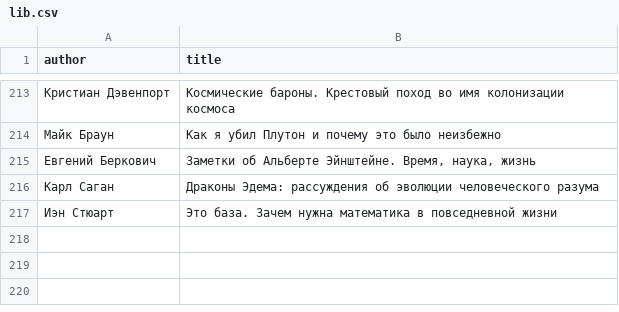
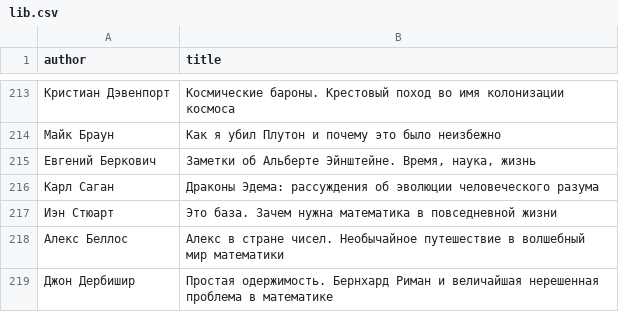
Before and after one commit to badoctopod/bookshelf, a CSV file: lib.csv, drawn as a sheet; only a part is shown, gaps mark what is left out; the diff names each change by its address in the sheet, - before the commit and + after, or states it on an @@ line.

Commit message:
Update lib.csv

```diff
--- a/lib.csv
+++ b/lib.csv
+row 218: Алекс Беллос | Алекс в стране чисел. Необычайное путешествие в волшебный мир математики
+row 219: Джон Дербишир | Простая одержимость. Бернхард Риман и величайшая нерешенная проблема в математике
```
